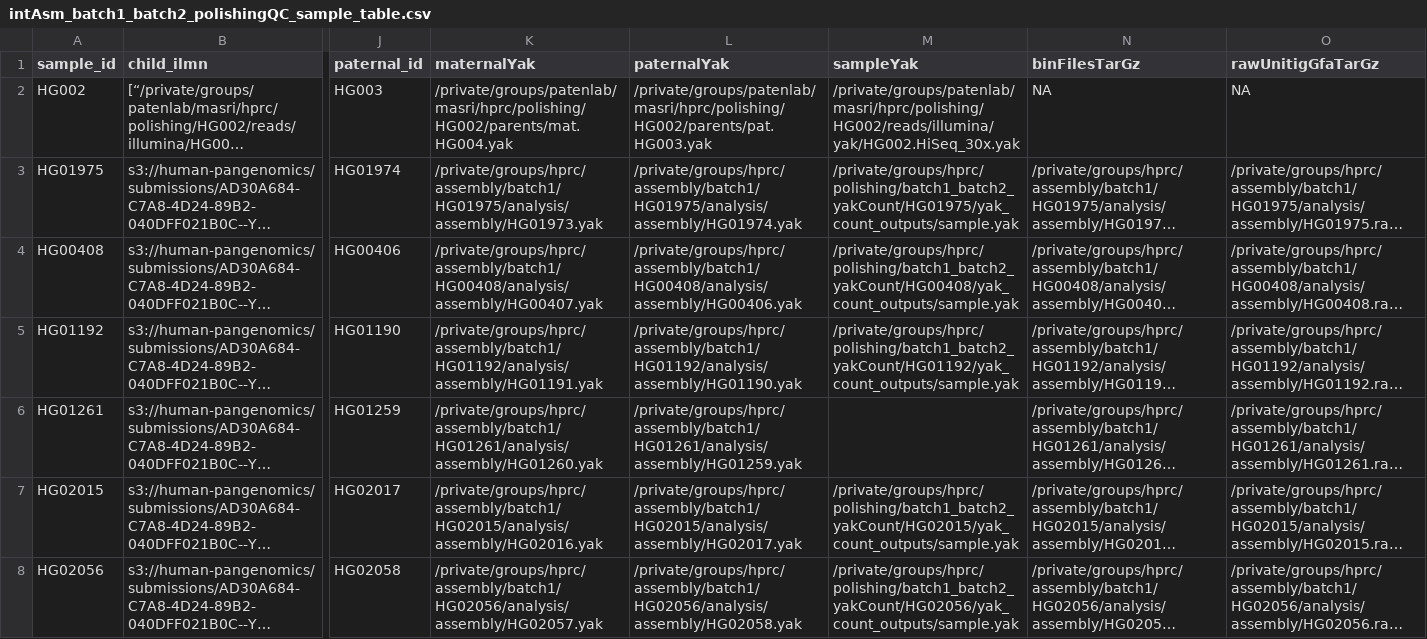
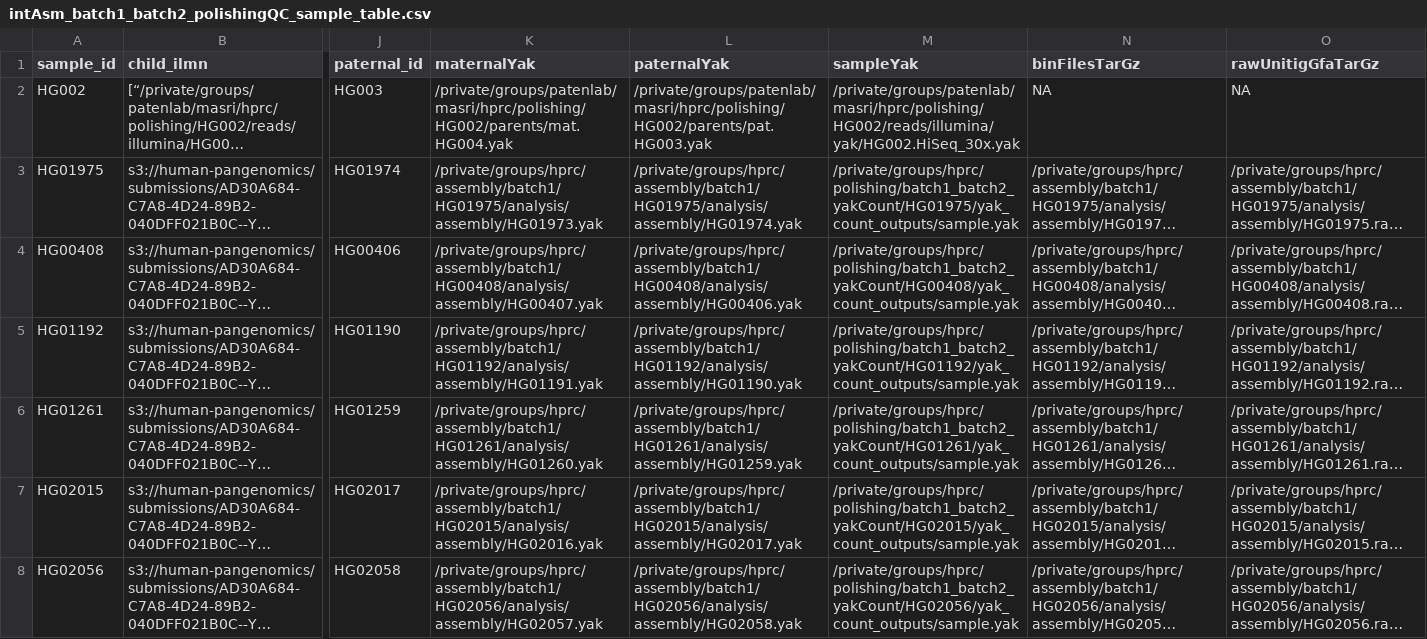
Before and after one commit to human-pangenomics/hprc_intermediate_assembly, a CSV file: polishing/batch1_batch2_QC/intAsm_batch1_batch2_polishingQC_sample_table.csv, drawn as a sheet; only a part is shown, gaps mark what is left out; long unchanged cells end in …; the diff names each change by its address in the sheet, - before the commit and + after, or states it on an @@ line.

```diff
--- a/polishing/batch1_batch2_QC/intAsm_batch1_batch2_polishingQC_sample_table.csv
+++ b/polishing/batch1_batch2_QC/intAsm_batch1_batch2_polishingQC_sample_table.csv
-M6 (sampleYak): (empty)
+M6 (sampleYak): /private/groups/hprc/polishing/batch1_batch2_yakCount/HG01261/yak_count_outputs/sample.yak
```
Also changed, not shown: 2 other files.
